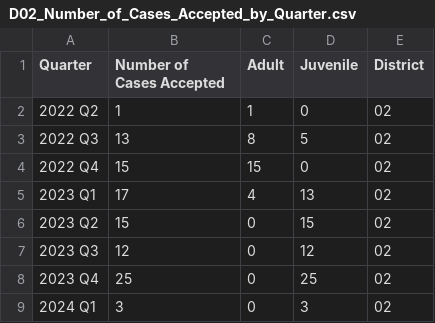
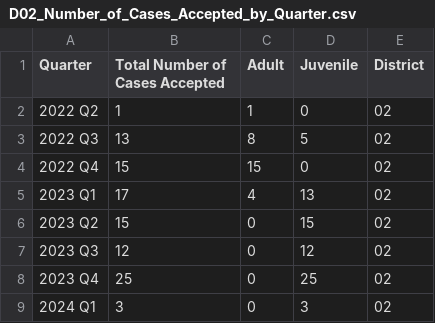
Before and after one commit to cdac-git/Colorado-data, a CSV file: JD02/Diversion/D02_Number_of_Cases_Accepted_by_Quarter.csv, drawn as a sheet.

Commit message:
data updated on2024-06-26 12:42:27.439608

```diff
--- a/JD02/Diversion/D02_Number_of_Cases_Accepted_by_Quarter.csv
+++ b/JD02/Diversion/D02_Number_of_Cases_Accepted_by_Quarter.csv
@@ -1,2 +1,2 @@
-Quarter,Number of Cases Accepted,Adult,Juvenile,District
+Quarter,Total Number of Cases Accepted,Adult,Juvenile,District
 2022 Q2,1,1,0,02
```
Also changed, not shown: JD08/Diversion/D08_Number_of_Cases_Accepted_by_Quarter.csv, JD17/Diversion/D17_Number_of_Cases_Accepted_by_Quarter.csv, 19 other files.
